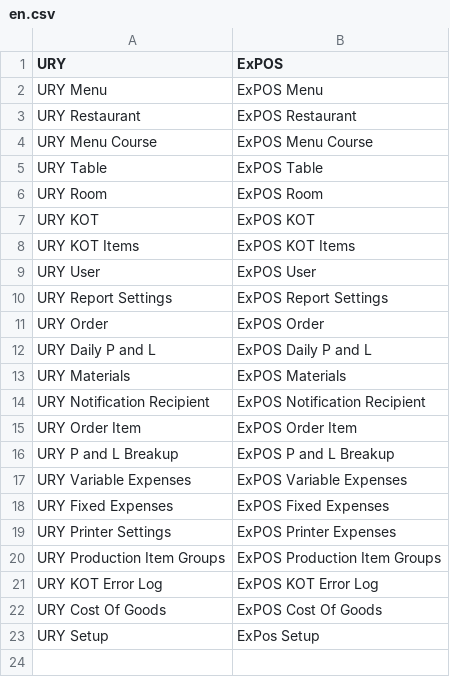
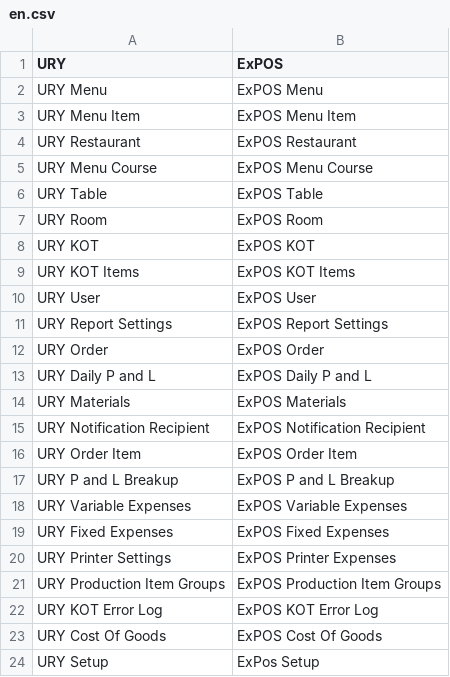
Before and after one commit to Carbonite-Solutions-Ltd/ury, a CSV file: ury/translations/en.csv, drawn as a sheet.

Commit message:
Actionable menu-load errors + empty-state + ExPOS rebrand
Fresh installs were hitting "Failed to load POS / Failed to load menu
items" with no indication that the URY Restaurant record itself was
missing. Three layers were dropping the real error message, and an
empty menu was treated as a hard failure.

- ury/ury_pos/api.py getRestaurantMenu: two distinct early-guard
  errors (Restaurant Not Configured, Active Menu Not Set) with
  actionable sentences pointing at the desk. DocType names are
  _()-wrapped and interpolated via .format() so Frappe's en.csv
  translation layer rebrands them ("URY Restaurant" →
  "ExPOS Restaurant") at runtime. Empty menu (menu exists, zero
  items) is no longer an error — returns items:[] so the POS
  renders an empty-state.

- pos/src/store/pos-store.ts: fetchMenuItems now preserves
  (error as Error).message from menu-api.ts instead of replacing
  it with a hardcoded 'Failed to load menu items'. initializeApp
  no longer overwrites child-action errors with a generic
  'Failed to initialize app' string, and drops a dead top-level
  try/catch (Promise.allSettled never rejects).

- pos/src/components/MenuList.tsx: distinguishes "menu has zero
  items at all" (new friendly empty-state with an "Add Menu Items"
  deep-link to /app/ury-menu-item/new) from "filters exclude
  everything" (existing "No items found" branch).

- pos/src/pages/POS.tsx: removes a duplicate unreachable
  if (error) block.

- ury/translations/en.csv: adds URY Menu Item → ExPOS Menu Item
  so any future backend message referencing it rebrands for free.

- CLAUDE.md: new "Brand naming" section documenting the rebrand
  convention (labels only, never rename DocTypes / Python package
  / URL slugs; backend uses _("URY X").format(), frontend
  hardcodes "ExPOS X"). Fixes log entry covers this round.

```diff
--- a/ury/translations/en.csv
+++ b/ury/translations/en.csv
@@ -2,2 +2,3 @@ URY, ExPOS,
 URY Menu, ExPOS Menu,
+URY Menu Item, ExPOS Menu Item,
 URY Restaurant, ExPOS Restaurant,
```
Also changed, not shown: 5 other files.
